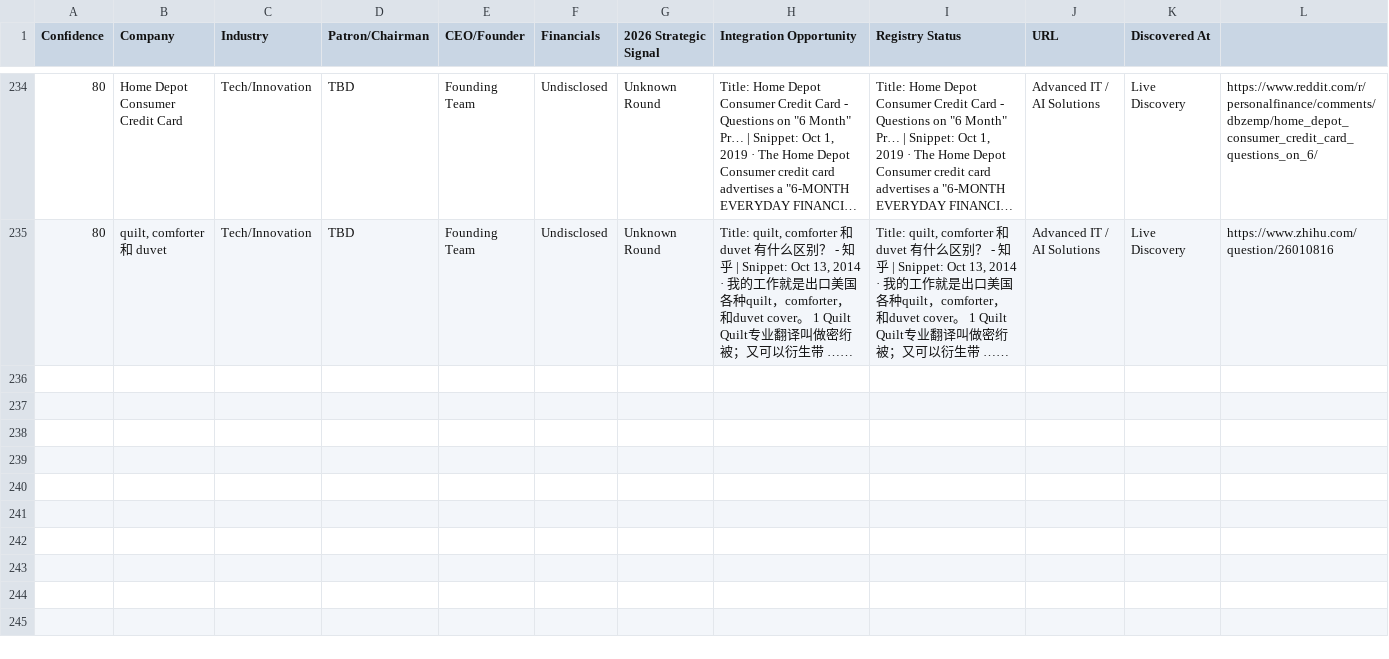
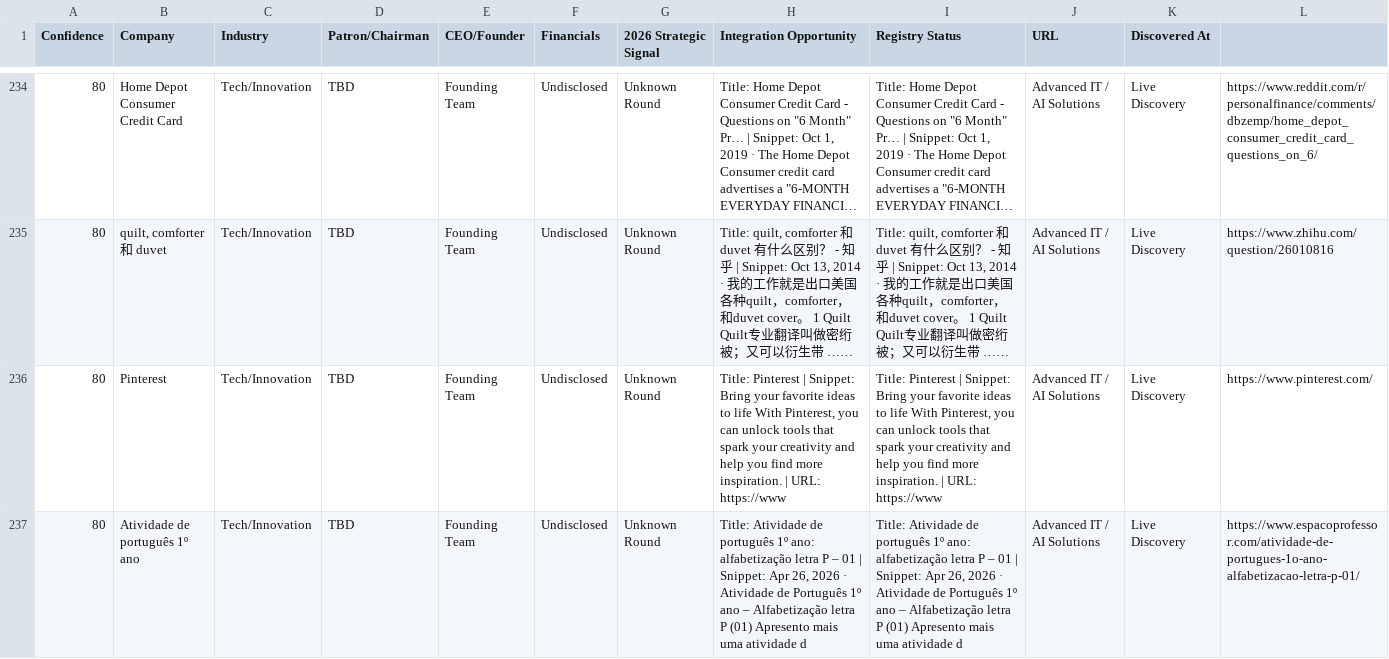
Before and after one commit to anuradhabudhar214-tech/lead_agent, a CSV file: enterprise_leads.csv, drawn as a sheet; only a part is shown, gaps mark what is left out; long unchanged cells end in …; rows hold the shown columns only; the diff names each change by its address in the sheet, - before the commit and + after, or states it on an @@ line.

Commit message:
📊 Intelligence Sync: lead backup + diagnostics [skip ci]

```diff
--- a/enterprise_leads.csv
+++ b/enterprise_leads.csv
+row 236: 80 | Pinterest | Tech/Innovation | TBD | Founding Team | Undisclosed | Unknown Round | Title: Pinterest | Snippet: Bring your favorite ideas to life With Pinterest, you can unlock tools that spark your creativity and help you find more inspiration. | URL: https://www | Title: Pinterest | Snippet: Bring your favorite ideas to life With Pinterest, you can unlock tools that spark your creativity and help you find more inspiration. | URL: https://www | Advanced IT / AI Solutions | Live Discovery | https://www.pinterest.com/
+row 237: 80 | Atividade de português 1º ano | Tech/Innovation | TBD | Founding Team | Undisclosed | Unknown Round | Title: Atividade de português 1º ano: alfabetização letra P – 01 | Snippet: Apr 26, 2026 · Atividade de Português 1º ano – Alfabetização letra P (01) Apresento mais uma atividade d | Title: Atividade de português 1º ano: alfabetização letra P – 01 | Snippet: Apr 26, 2026 · Atividade de Português 1º ano – Alfabetização letra P (01) Apresento mais uma atividade d | Advanced IT / AI Solutions | Live Discovery | https://www.espacoprofessor.com/atividade-de-portugues-1o-ano-alfabetizacao-letra-p-01/
```
Also changed, not shown: 2 other files.
